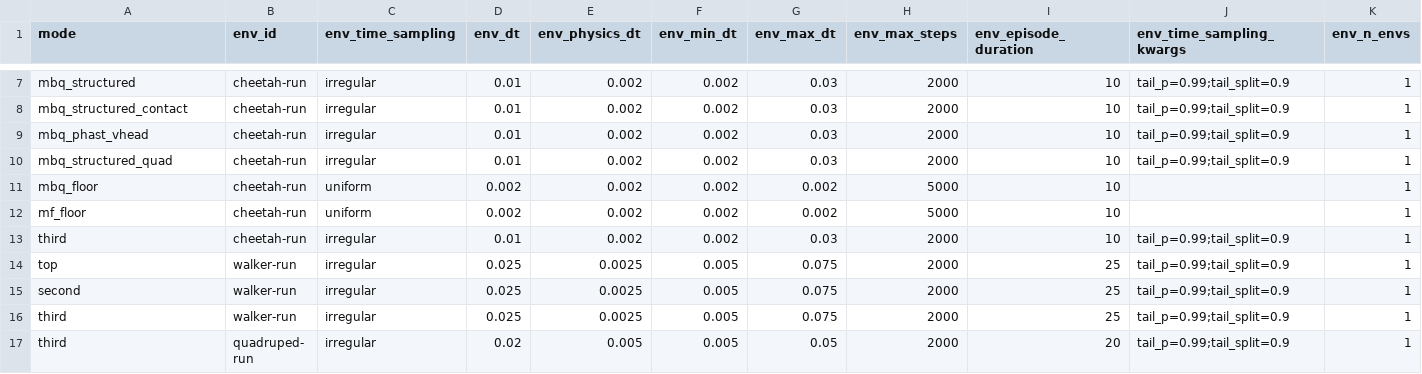
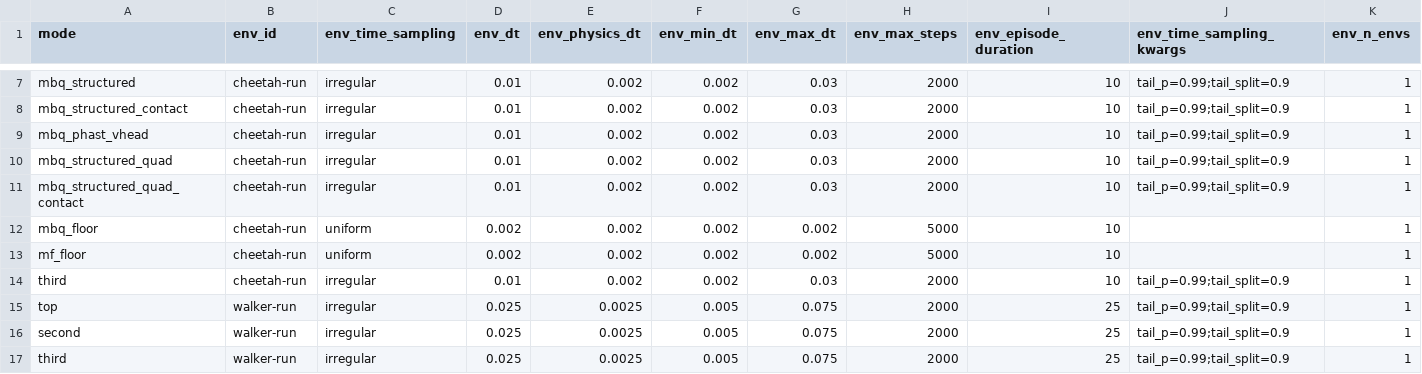
Before and after one commit to sebale16/ct-rl, a CSV file: benchmarks/hyperparams/ct_sac.csv, drawn as a sheet; only a part is shown, gaps mark what is left out; the shorter side is filled out with more unchanged rows; rows hold the shown columns only; the diff names each change by its address in the sheet, - before the commit and + after, or states it on an @@ line.

```diff
--- a/benchmarks/hyperparams/ct_sac.csv
+++ b/benchmarks/hyperparams/ct_sac.csv
+row 11: mbq_structured_quad_contact | cheetah-run | irregular | 0.01 | 0.002 | 0.002 | 0.03 | 2000 | 10 | tail_p=0.99;tail_split=0.9 | 1
```
Also changed, not shown: 1 other file.
